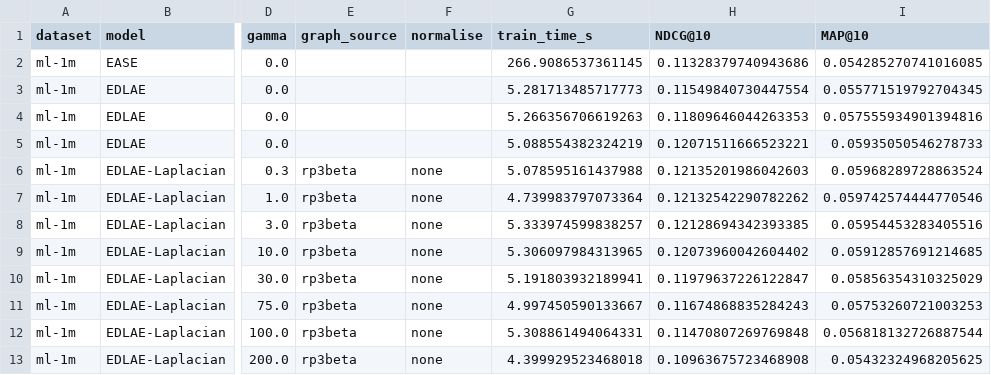
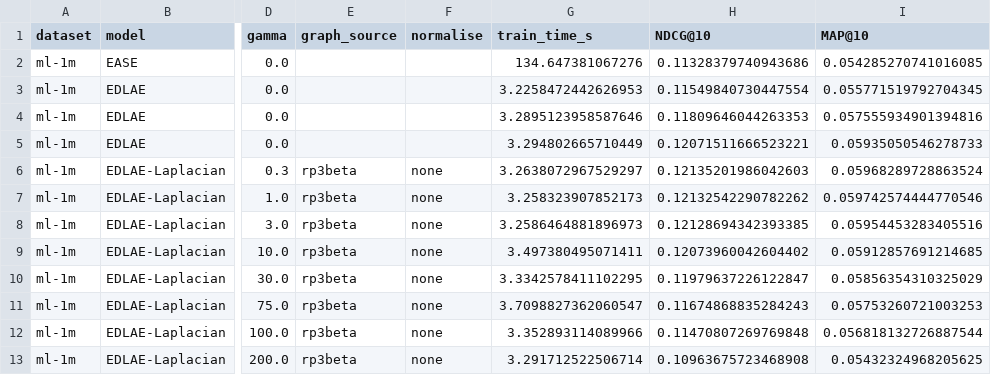
Before and after one commit to MarijanMatkovic/hybrid-recommender-systems, a CSV file: results/edlae/edlae_ml-1m.csv, drawn as a sheet; only a part is shown, gaps mark what is left out; the diff names each change by its address in the sheet, - before the commit and + after, or states it on an @@ line.

```diff
--- a/results/edlae/edlae_ml-1m.csv
+++ b/results/edlae/edlae_ml-1m.csv
-G2 (train_time_s): 266.9086537361145
+G2 (train_time_s): 134.647381067276
-G3 (train_time_s): 5.281713485717773
+G3 (train_time_s): 3.2258472442626953
-G4 (train_time_s): 5.266356706619263
+G4 (train_time_s): 3.2895123958587646
-G5 (train_time_s): 5.088554382324219
+G5 (train_time_s): 3.294802665710449
-G6 (train_time_s): 5.078595161437988
+G6 (train_time_s): 3.2638072967529297
-G7 (train_time_s): 4.739983797073364
+G7 (train_time_s): 3.258323907852173
-G8 (train_time_s): 5.333974599838257
+G8 (train_time_s): 3.2586464881896973
-G9 (train_time_s): 5.306097984313965
+G9 (train_time_s): 3.497380495071411
-G10 (train_time_s): 5.191803932189941
+G10 (train_time_s): 3.3342578411102295
-G11 (train_time_s): 4.997450590133667
+G11 (train_time_s): 3.7098827362060547
-G12 (train_time_s): 5.308861494064331
+G12 (train_time_s): 3.352893114089966
-G13 (train_time_s): 4.399929523468018
+G13 (train_time_s): 3.291712522506714
```
Also changed, not shown: results/edlae_multiseed/edlae_multiseed_ml-1m_summary.csv, results/edlae_multiseed/edlae_multiseed_ml-1m_wilcoxon.csv, 22 other files.
